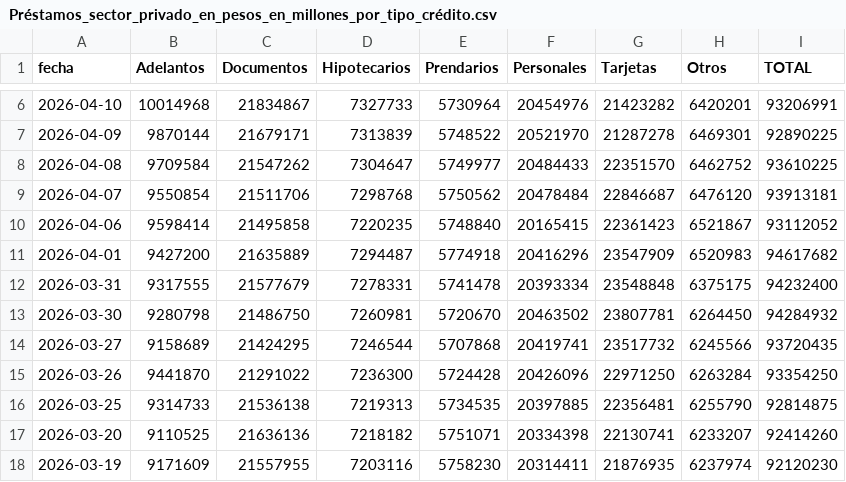
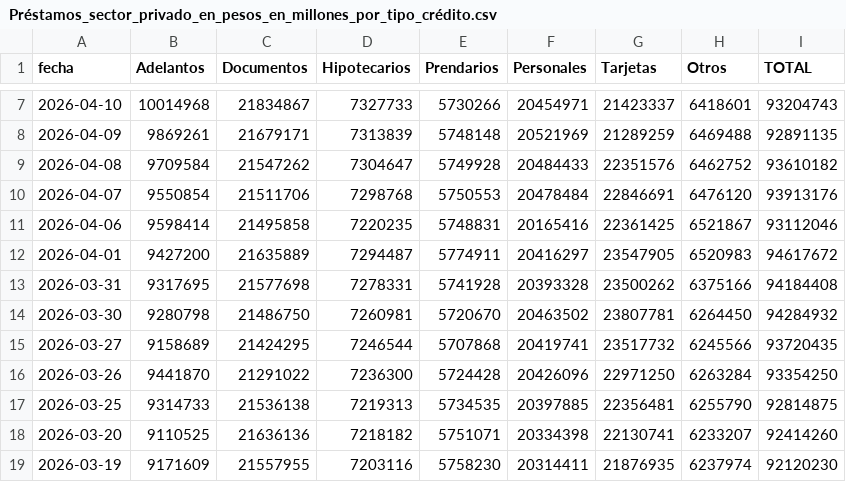
Before and after one commit to jesusrobles824/Automatizacion-de-Datos-y-Proyectos-BI, a CSV file: Automatización de Datos/Préstamos_sector_privado_en_pesos_en_millones_por_tipo_crédito.csv, drawn as a sheet; only a part is shown, gaps mark what is left out; the diff covers the shown part only.

```diff
--- a/Automatización de Datos/Préstamos_sector_privado_en_pesos_en_millones_por_tipo_crédito.csv
+++ b/Automatización de Datos/Préstamos_sector_privado_en_pesos_en_millones_por_tipo_crédito.csv
@@ -6,8 +7,8 @@ fecha,Adelantos,Documentos,Hipotecarios,Prendarios,Personales,Tarjetas,Otros,TOT
-2026-04-10,10014968,21834867,7327733,5730964,20454976,21423282,6420201,93206991
-2026-04-09,9870144,21679171,7313839,5748522,20521970,21287278,6469301,92890225
-2026-04-08,9709584,21547262,7304647,5749977,20484433,22351570,6462752,93610225
-2026-04-07,9550854,21511706,7298768,5750562,20478484,22846687,6476120,93913181
-2026-04-06,9598414,21495858,7220235,5748840,20165415,22361423,6521867,93112052
-2026-04-01,9427200,21635889,7294487,5774918,20416296,23547909,6520983,94617682
-2026-03-31,9317555,21577679,7278331,5741478,20393334,23548848,6375175,94232400
+2026-04-10,10014968,21834867,7327733,5730266,20454971,21423337,6418601,93204743
+2026-04-09,9869261,21679171,7313839,5748148,20521969,21289259,6469488,92891135
+2026-04-08,9709584,21547262,7304647,5749928,20484433,22351576,6462752,93610182
+2026-04-07,9550854,21511706,7298768,5750553,20478484,22846691,6476120,93913176
+2026-04-06,9598414,21495858,7220235,5748831,20165416,22361425,6521867,93112046
+2026-04-01,9427200,21635889,7294487,5774911,20416297,23547905,6520983,94617672
+2026-03-31,9317695,21577698,7278331,5741928,20393328,23500262,6375166,94184408
 2026-03-30,9280798,21486750,7260981,5720670,20463502,23807781,6264450,94284932
```
Also changed, not shown: 1 added row and 39 edited cells elsewhere in this file, Automatización de Datos/Depósitos_tesoro_en_millones_pesos_usd.csv, Automatización de Datos/Principales_Tasas_de_Interés_de_Mercado.csv, 7 other files.
